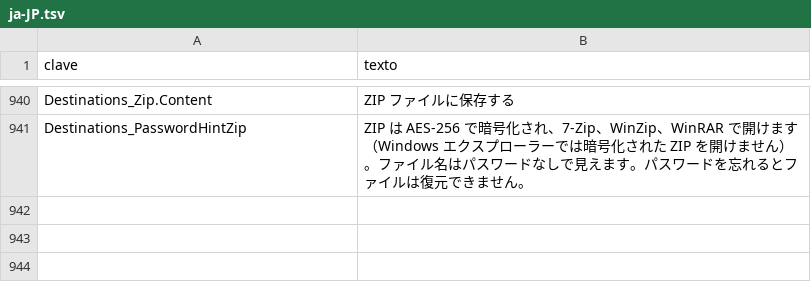
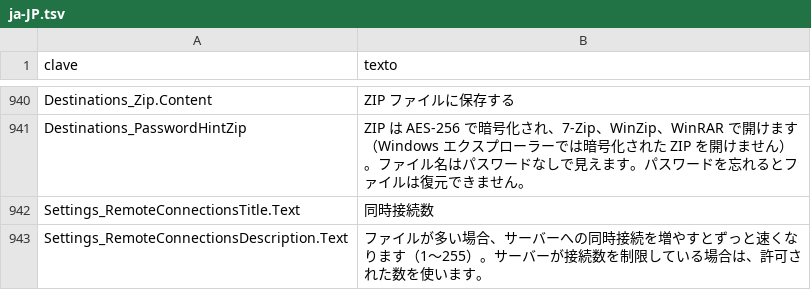
Before and after one commit to cbatista96/MegaCopier, a TSV file: tools/Strings/i18n/ja-JP.tsv, drawn as a sheet; only a part is shown, gaps mark what is left out; the diff names each change by its address in the sheet, - before the commit and + after, or states it on an @@ line.

```diff
--- a/tools/Strings/i18n/ja-JP.tsv
+++ b/tools/Strings/i18n/ja-JP.tsv
+row 942: Settings_RemoteConnectionsTitle.Text | 同時接続数
+row 943: Settings_RemoteConnectionsDescription.Text | ファイルが多い場合、サーバーへの同時接続を増やすとずっと速くなります（1～255）。サーバーが接続数を制限している場合は、許可された数を使います。
```
Also changed, not shown: tools/Strings/i18n/de-DE.engine.tsv, tools/Strings/i18n/fr-FR.tsv, 49 other files.
